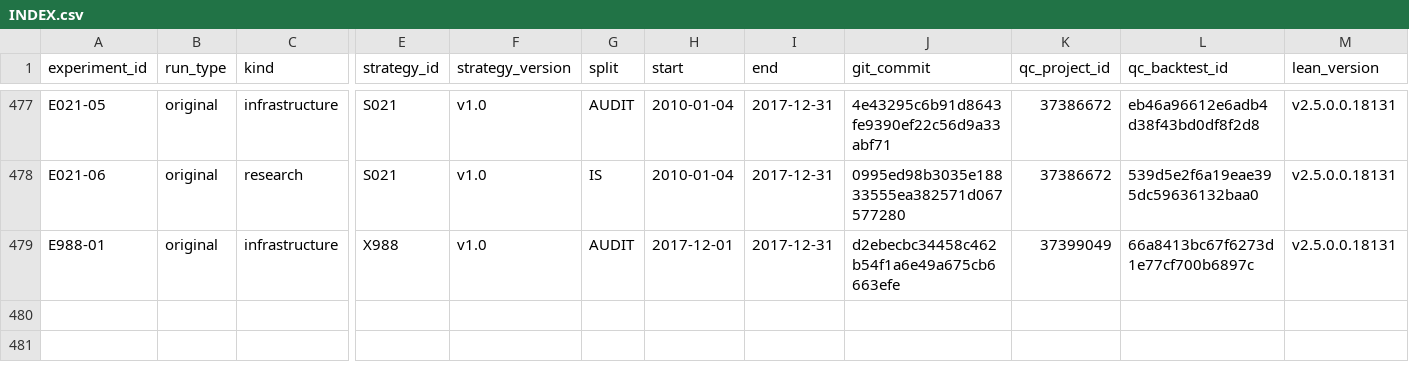
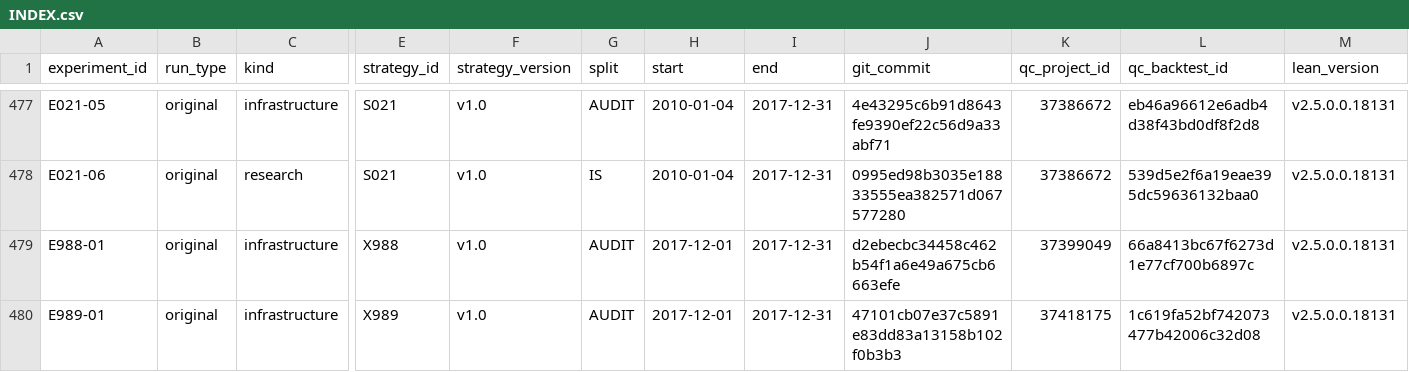
Before and after one commit to CohenMatan/quant-trading-research, a CSV file: experiments/INDEX.csv, drawn as a sheet; only a part is shown, gaps mark what is left out; rows hold the shown columns only; the diff names each change by its address in the sheet, - before the commit and + after, or states it on an @@ line.

```diff
--- a/experiments/INDEX.csv
+++ b/experiments/INDEX.csv
+row 480: E989-01 | original | infrastructure | X989 | v1.0 | AUDIT | 2017-12-01 | 2017-12-31 | 47101cb07e37c5891e83dd83a13158b102f0b3b3 | 37418175 | 1c619fa52bf742073477b42006c32d08 | v2.5.0.0.18131
```
Also changed, not shown: 8 other files.
